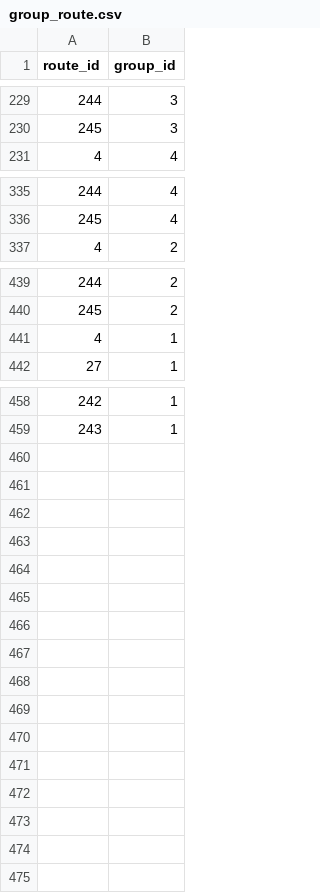
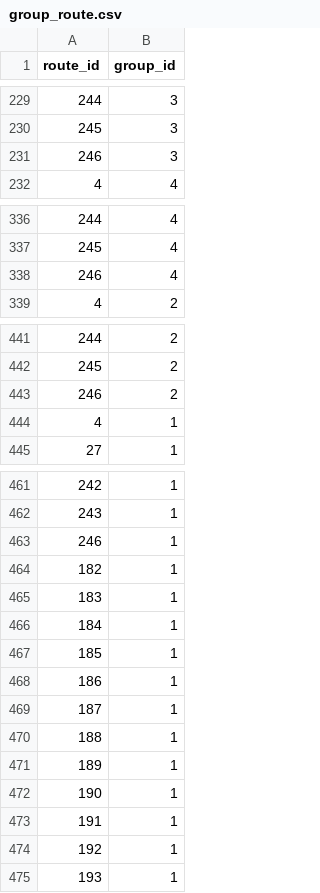
Before and after one commit to aagusti/e-sipkd, a CSV file: esipkd/scripts/data/group_route.csv, drawn as a sheet; only a part is shown, gaps mark what is left out; the diff names each change by its address in the sheet, - before the commit and + after, or states it on an @@ line.

```diff
--- a/esipkd/scripts/data/group_route.csv
+++ b/esipkd/scripts/data/group_route.csv
+row 231: 246 | 3
+row 338: 246 | 4
+row 443: 246 | 2
+row 463: 246 | 1
+row 464: 182 | 1
+row 465: 183 | 1
+row 466: 184 | 1
+row 467: 185 | 1
+row 468: 186 | 1
+row 469: 187 | 1
+row 470: 188 | 1
+row 471: 189 | 1
+row 472: 190 | 1
+row 473: 191 | 1
+row 474: 192 | 1
+row 475: 193 | 1
```
Also changed, not shown: esipkd/scripts/data/pajak.csv, esipkd/scripts/data/rekening.csv, 16 other files.
